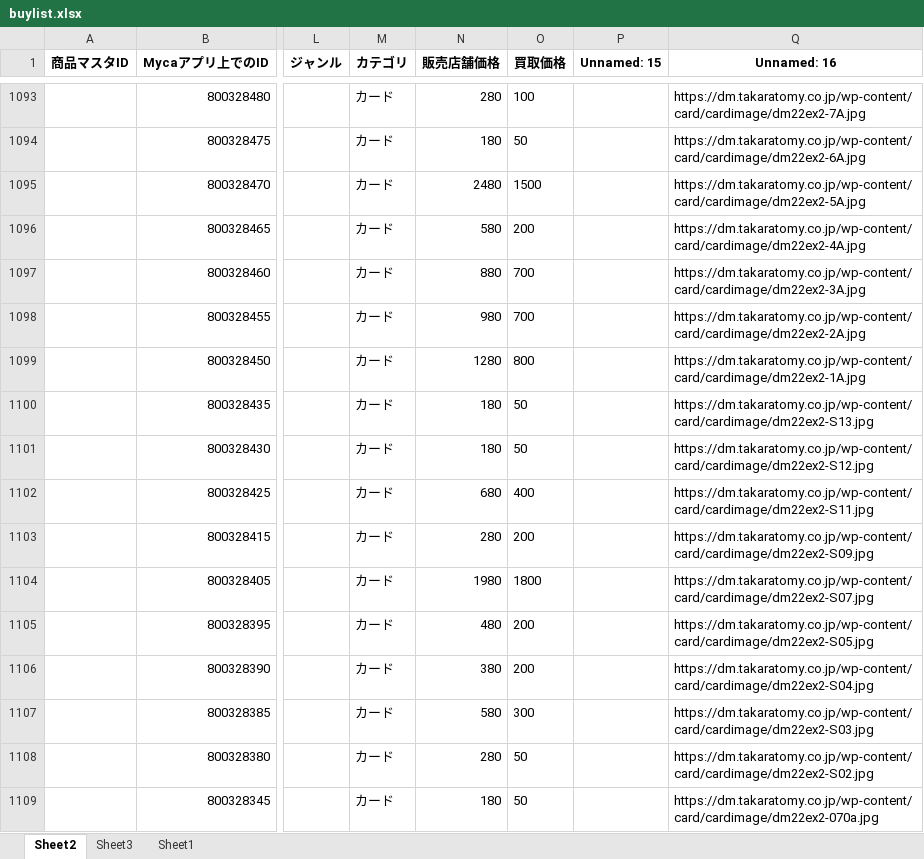
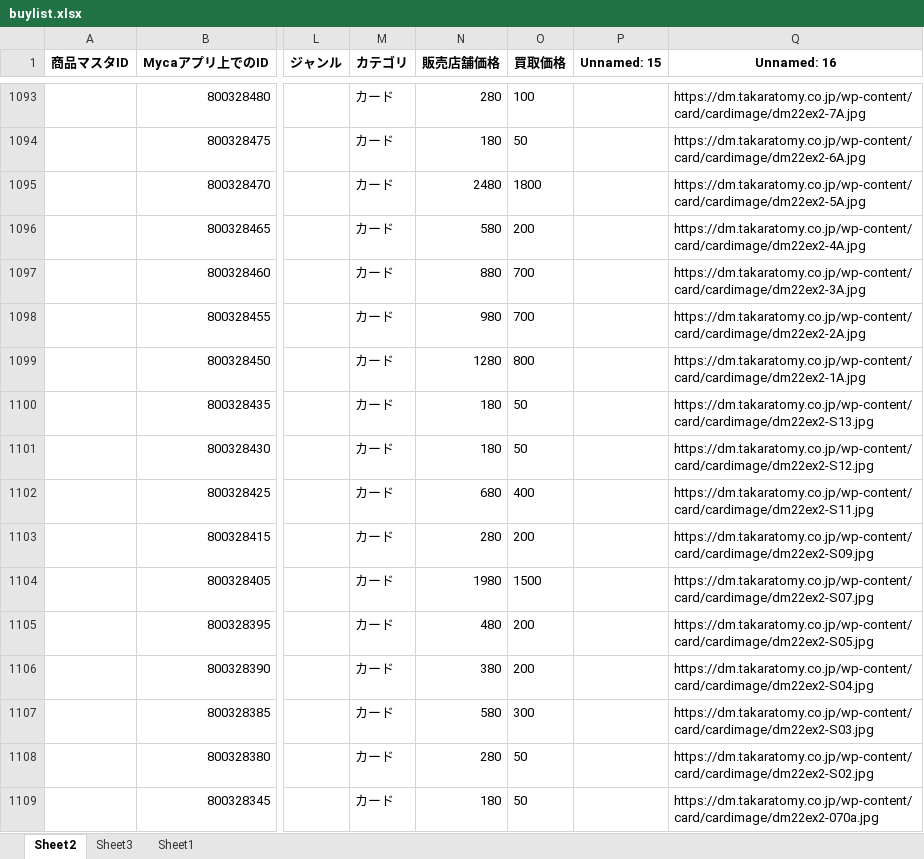
Before and after one commit to climaxcard/climax, an Excel workbook: buylist.xlsx, sheet Sheet2, drawn as a sheet; only a part is shown, gaps mark what is left out; values as stored, in another font and other column widths than the file's, no borders; the diff names each change by its address in the sheet, - before the commit and + after, or states it on an @@ line.

Commit message:
update buylist 2025/08/30 18:53

```diff
--- a/buylist.xlsx (sheet Sheet2)
+++ b/buylist.xlsx (sheet Sheet2)
-O1095 (買取価格): 1500
+O1095 (買取価格): 1800
-O1104 (買取価格): 1800
+O1104 (買取価格): 1500
```
Also changed, not shown: 4 other files.
